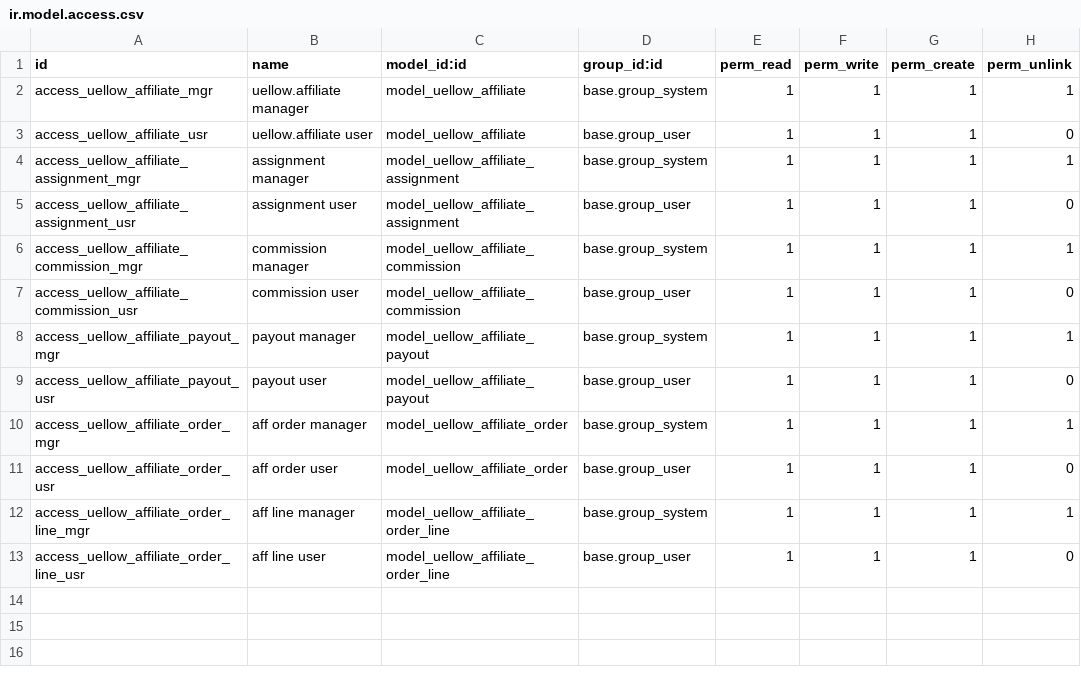
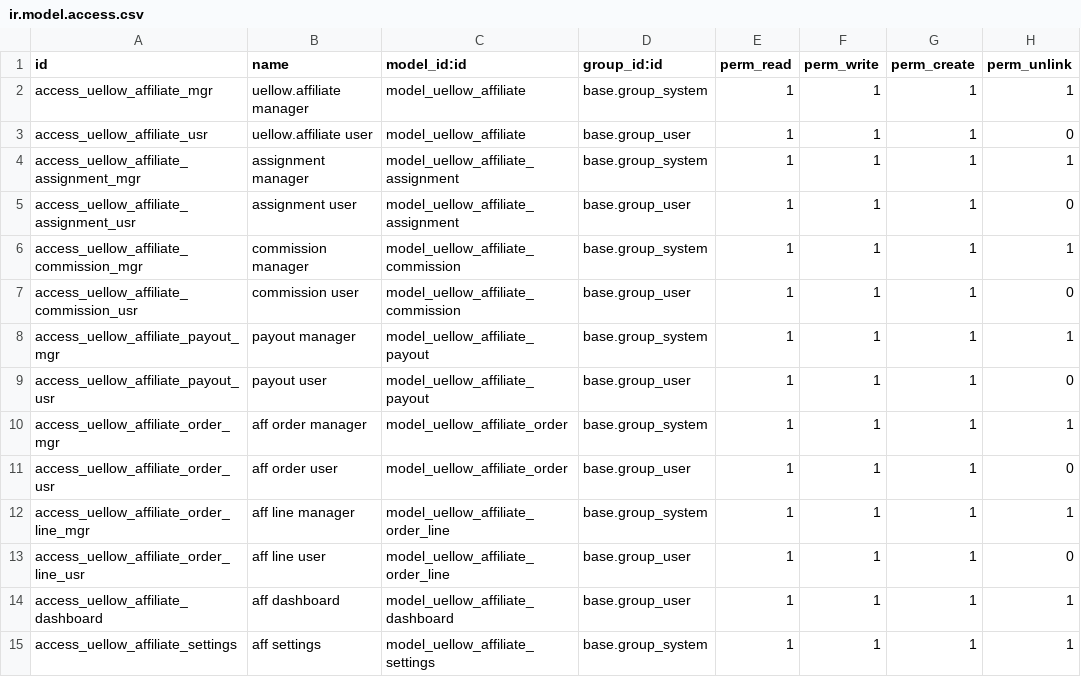
Before and after one commit to uellowcom/Uellowcom, a CSV file: uellow_affiliate/security/ir.model.access.csv, drawn as a sheet; the diff names each change by its address in the sheet, - before the commit and + after, or states it on an @@ line.

```diff
--- a/uellow_affiliate/security/ir.model.access.csv
+++ b/uellow_affiliate/security/ir.model.access.csv
+row 14: access_uellow_affiliate_dashboard | aff dashboard | model_uellow_affiliate_dashboard | base.group_user | 1 | 1 | 1 | 1
+row 15: access_uellow_affiliate_settings | aff settings | model_uellow_affiliate_settings | base.group_system | 1 | 1 | 1 | 1
```
Also changed, not shown: 10 other files.
